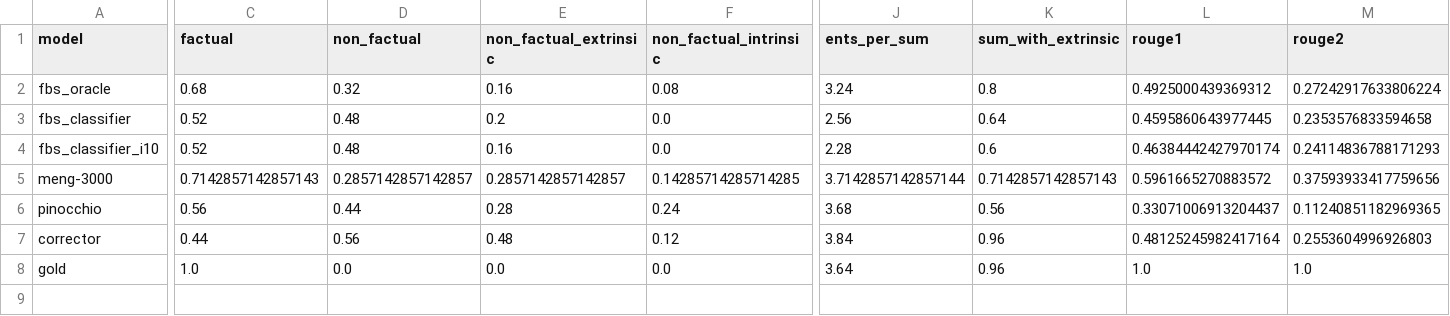
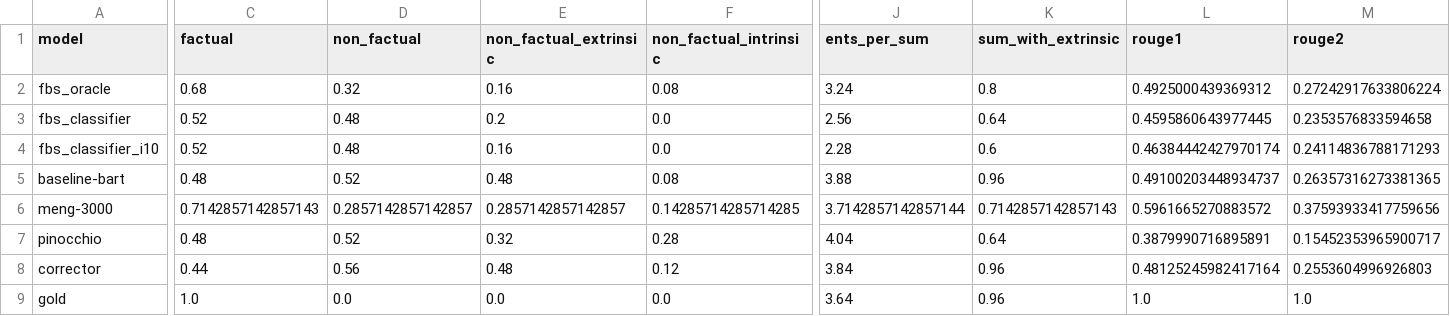
Before and after one commit to danton-nlp/GEF, a CSV file: results/evaluation/bart-test-extrinsic-25.csv, drawn as a sheet; only a part is shown, gaps mark what is left out; addresses are those after the commit; rows hold the shown columns only; the diff covers the shown part only; the diff names each change by its address in the sheet, - before the commit and + after, or states it on an @@ line.

```diff
--- a/results/evaluation/bart-test-extrinsic-25.csv
+++ b/results/evaluation/bart-test-extrinsic-25.csv
+row 5: baseline-bart | 0.48 | 0.52 | 0.48 | 0.08 | 3.88 | 0.96 | 0.49100203448934737 | 0.26357316273381365
-C7 (factual): 0.56
+C7 (factual): 0.48
-D7 (non_factual): 0.44
+D7 (non_factual): 0.52
-E7 (non_factual_extrinsic): 0.28
+E7 (non_factual_extrinsic): 0.32
-F7 (non_factual_intrinsic): 0.24
+F7 (non_factual_intrinsic): 0.28
-J7 (ents_per_sum): 3.68
+J7 (ents_per_sum): 4.04
-K7 (sum_with_extrinsic): 0.56
+K7 (sum_with_extrinsic): 0.64
-L7 (rouge1): 0.33071006913204437
+L7 (rouge1): 0.3879990716895891
-M7 (rouge2): 0.11240851182969365
+M7 (rouge2): 0.15452353965900717
```
Also changed, not shown: 1 edited cell elsewhere in this file, results/evaluation/bart-test-extrinsic-100.csv, 6 other files.
